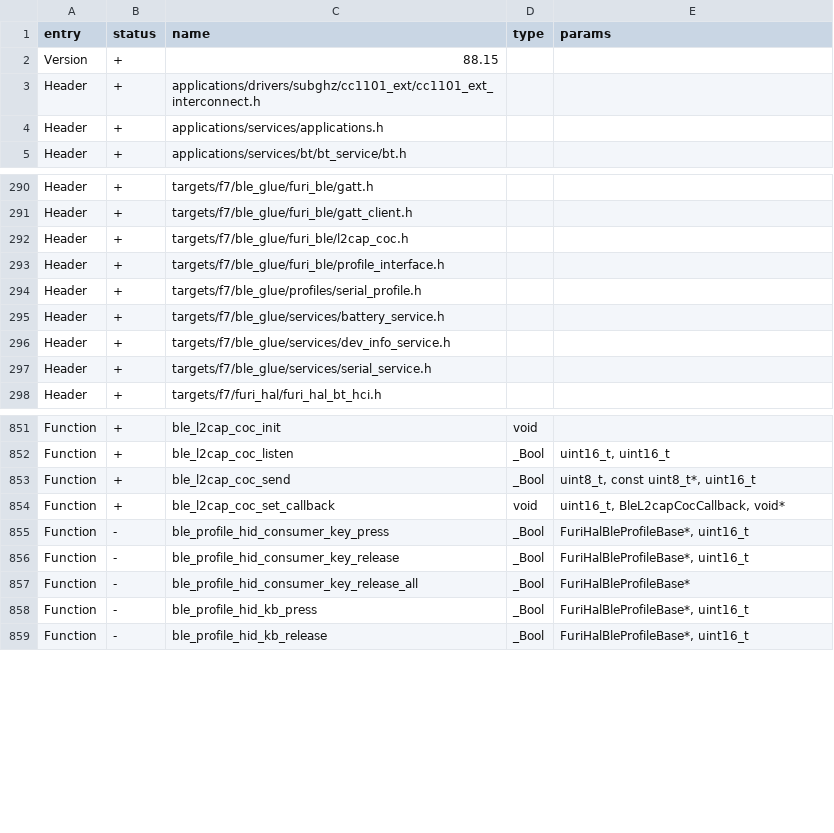
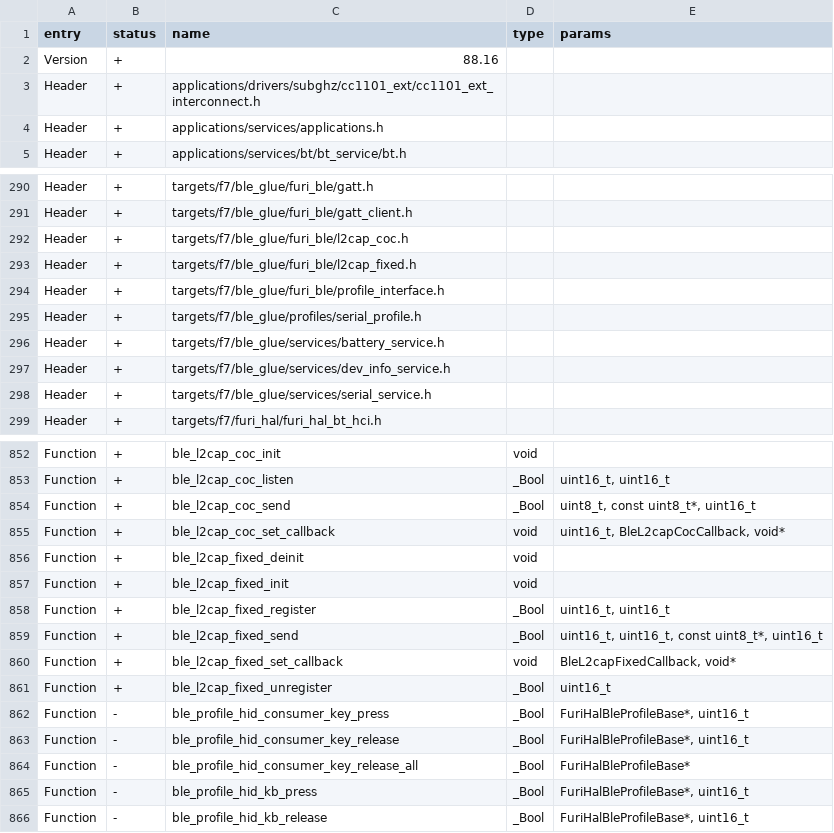
Before and after one commit to eseiker/moonleashed, a CSV file: targets/f7/api_symbols.csv, drawn as a sheet; only a part is shown, gaps mark what is left out.

```diff
--- a/targets/f7/api_symbols.csv
+++ b/targets/f7/api_symbols.csv
@@ -1,3 +1,3 @@
 entry,status,name,type,params
-Version,+,88.15,,
+Version,+,88.16,,
 Header,+,applications/drivers/subghz/cc1101_ext/cc1101_ext_interconnect.h,,
@@ -292,2 +292,3 @@ Header,+,targets/f7/ble_glue/furi_ble/gatt_client.h,,
 Header,+,targets/f7/ble_glue/furi_ble/l2cap_coc.h,,
+Header,+,targets/f7/ble_glue/furi_ble/l2cap_fixed.h,,
 Header,+,targets/f7/ble_glue/furi_ble/profile_interface.h,,
@@ -854,2 +855,8 @@ Function,+,ble_l2cap_coc_send,_Bool,"uint8_t, const uint8_t*, uint16_t"
 Function,+,ble_l2cap_coc_set_callback,void,"uint16_t, BleL2capCocCallback, void*"
+Function,+,ble_l2cap_fixed_deinit,void,
+Function,+,ble_l2cap_fixed_init,void,
+Function,+,ble_l2cap_fixed_register,_Bool,"uint16_t, uint16_t"
+Function,+,ble_l2cap_fixed_send,_Bool,"uint16_t, uint16_t, const uint8_t*, uint16_t"
+Function,+,ble_l2cap_fixed_set_callback,void,"BleL2capFixedCallback, void*"
+Function,+,ble_l2cap_fixed_unregister,_Bool,uint16_t
 Function,-,ble_profile_hid_consumer_key_press,_Bool,"FuriHalBleProfileBase*, uint16_t"
```
Also changed, not shown: 7 other files.
